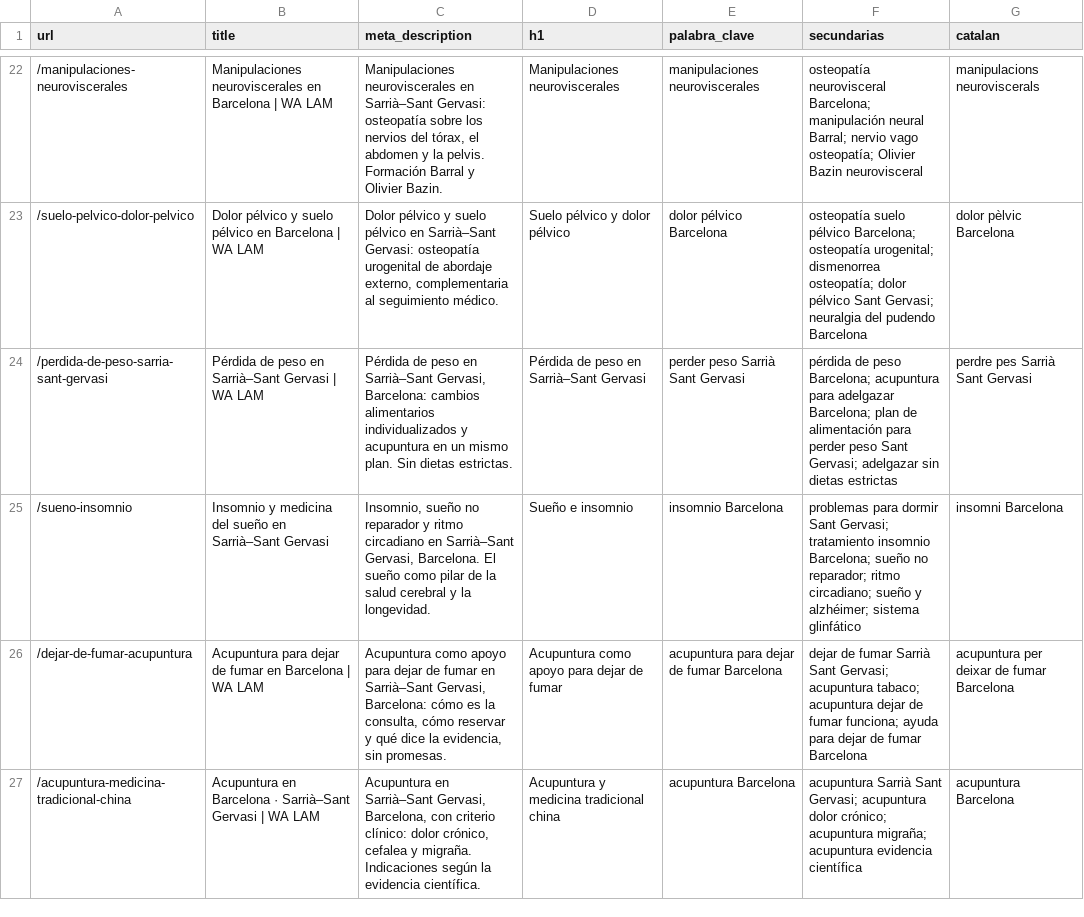
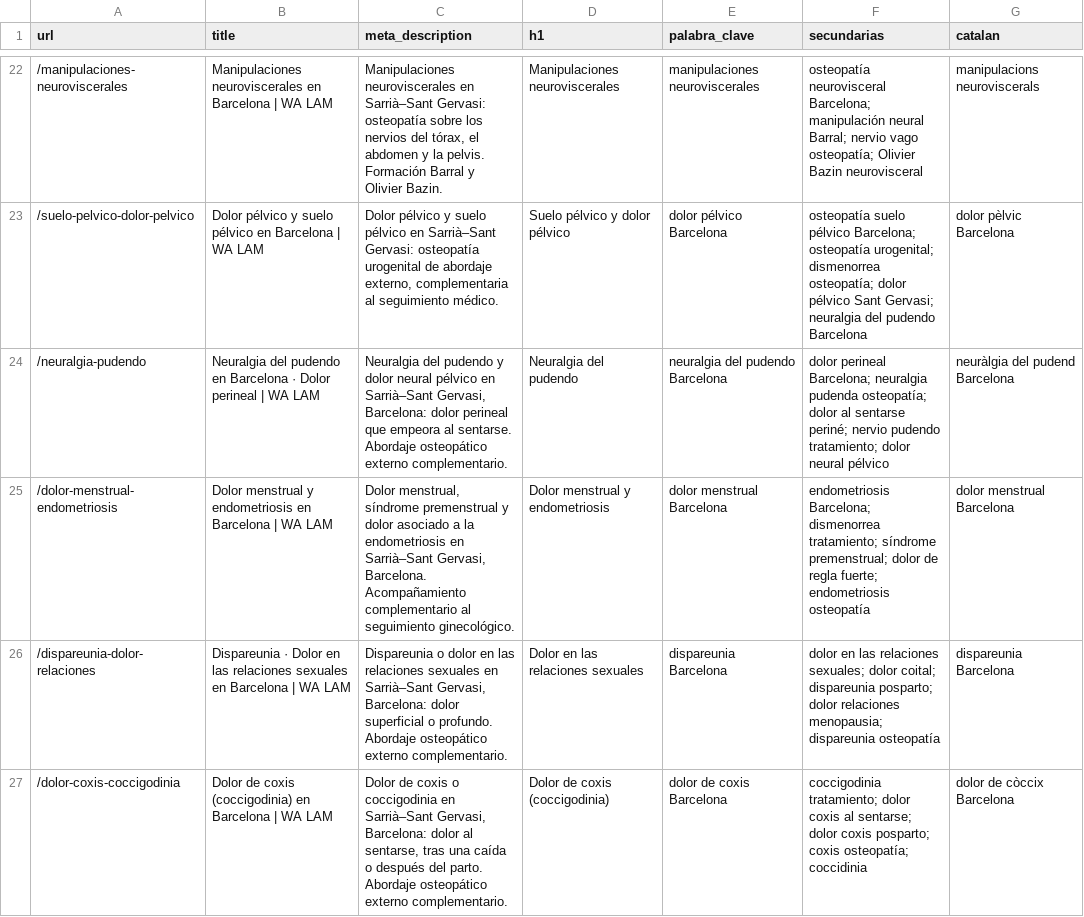
Before and after one commit to walam-bcn/formacion-olivier-bazin, a CSV file: landings/seo-wix.csv, drawn as a sheet; only a part is shown, gaps mark what is left out; the shorter side is filled out with more unchanged rows; the diff covers the shown part only; the diff names each change by its address in the sheet, - before the commit and + after, or states it on an @@ line.

```diff
--- a/landings/seo-wix.csv
+++ b/landings/seo-wix.csv
+row 24: /neuralgia-pudendo | Neuralgia del pudendo en Barcelona · Dolor perineal | WA LAM | Neuralgia del pudendo y dolor neural pélvico en Sarrià–Sant Gervasi, Barcelona: dolor perineal que empeora al sentarse. Abordaje osteopático externo complementario. | Neuralgia del pudendo | neuralgia del pudendo Barcelona | dolor perineal Barcelona; neuralgia pudenda osteopatía; dolor al sentarse periné; nervio pudendo tratamiento; dolor neural pélvico | neuràlgia del pudend Barcelona
+row 25: /dolor-menstrual-endometriosis | Dolor menstrual y endometriosis en Barcelona | WA LAM | Dolor menstrual, síndrome premenstrual y dolor asociado a la endometriosis en Sarrià–Sant Gervasi, Barcelona. Acompañamiento complementario al seguimiento ginecológico. | Dolor menstrual y endometriosis | dolor menstrual Barcelona | endometriosis Barcelona; dismenorrea tratamiento; síndrome premenstrual; dolor de regla fuerte; endometriosis osteopatía | dolor menstrual Barcelona
+row 26: /dispareunia-dolor-relaciones | Dispareunia · Dolor en las relaciones sexuales en Barcelona | WA LAM | Dispareunia o dolor en las relaciones sexuales en Sarrià–Sant Gervasi, Barcelona: dolor superficial o profundo. Abordaje osteopático externo complementario. | Dolor en las relaciones sexuales | dispareunia Barcelona | dolor en las relaciones sexuales; dolor coital; dispareunia posparto; dolor relaciones menopausia; dispareunia osteopatía | dispareunia Barcelona
+row 27: /dolor-coxis-coccigodinia | Dolor de coxis (coccigodinia) en Barcelona | WA LAM | Dolor de coxis o coccigodinia en Sarrià–Sant Gervasi, Barcelona: dolor al sentarse, tras una caída o después del parto. Abordaje osteopático externo complementario. | Dolor de coxis (coccigodinia) | dolor de coxis Barcelona | coccigodinia tratamiento; dolor coxis al sentarse; dolor coxis posparto; coxis osteopatía; coccidinia | dolor de còccix Barcelona
```
Also changed, not shown: 3 added rows elsewhere in this file, landings/ca/seo-wix-ca.csv, 40 other files.
